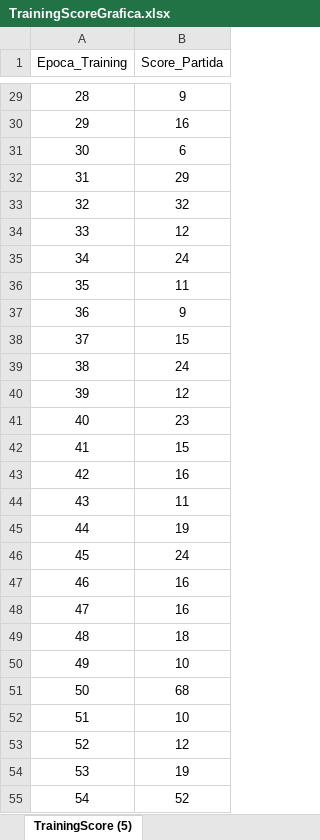
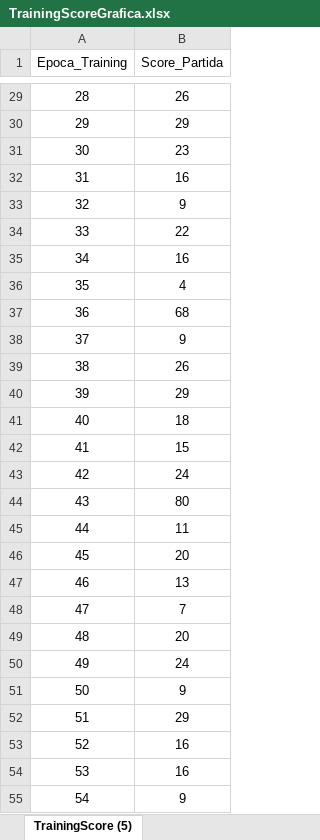
Before and after one commit to VictorNarov/QLearning-Arkanoid, an Excel workbook: GVGAI/TrainingScoreGrafica.xlsx, sheet TrainingScore (5), drawn as a sheet; only a part is shown, gaps mark what is left out; values as stored, in another font and other column widths than the file's, no borders; charts and pictures and table styles not drawn; the diff covers the shown part only; the diff names each change by its address in the sheet, - before the commit and + after, or states it on an @@ line.

```diff
--- a/GVGAI/TrainingScoreGrafica.xlsx (sheet TrainingScore (5))
+++ b/GVGAI/TrainingScoreGrafica.xlsx (sheet TrainingScore (5))
-B29 (Score_Partida): 9
+B29 (Score_Partida): 26
-B30 (Score_Partida): 16
+B30 (Score_Partida): 29
-B31 (Score_Partida): 6
+B31 (Score_Partida): 23
-B32 (Score_Partida): 29
+B32 (Score_Partida): 16
-B33 (Score_Partida): 32
+B33 (Score_Partida): 9
-B34 (Score_Partida): 12
+B34 (Score_Partida): 22
-B35 (Score_Partida): 24
+B35 (Score_Partida): 16
-B36 (Score_Partida): 11
+B36 (Score_Partida): 4
-B37 (Score_Partida): 9
+B37 (Score_Partida): 68
-B38 (Score_Partida): 15
+B38 (Score_Partida): 9
-B39 (Score_Partida): 24
+B39 (Score_Partida): 26
-B40 (Score_Partida): 12
+B40 (Score_Partida): 29
-B41 (Score_Partida): 23
+B41 (Score_Partida): 18
-B43 (Score_Partida): 16
+B43 (Score_Partida): 24
-B44 (Score_Partida): 11
+B44 (Score_Partida): 80
-B45 (Score_Partida): 19
+B45 (Score_Partida): 11
-B46 (Score_Partida): 24
+B46 (Score_Partida): 20
-B47 (Score_Partida): 16
+B47 (Score_Partida): 13
-B48 (Score_Partida): 16
+B48 (Score_Partida): 7
-B49 (Score_Partida): 18
+B49 (Score_Partida): 20
-B50 (Score_Partida): 10
+B50 (Score_Partida): 24
-B51 (Score_Partida): 68
+B51 (Score_Partida): 9
-B52 (Score_Partida): 10
+B52 (Score_Partida): 29
-B53 (Score_Partida): 12
+B53 (Score_Partida): 16
-B54 (Score_Partida): 19
+B54 (Score_Partida): 16
-B55 (Score_Partida): 52
+B55 (Score_Partida): 9
```
Also changed, not shown: 929 edited cells elsewhere in this sheet, charts or pictures, 10 other files.
